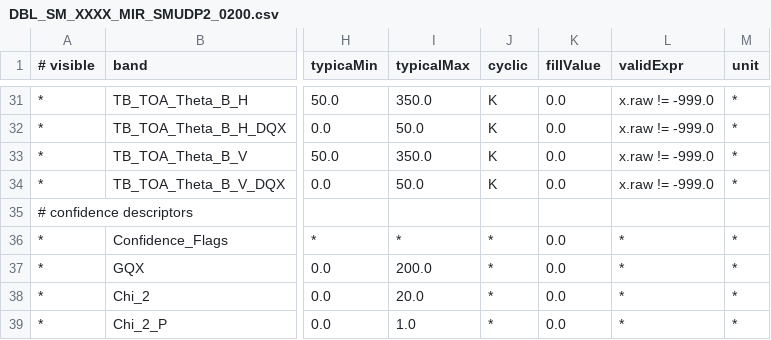
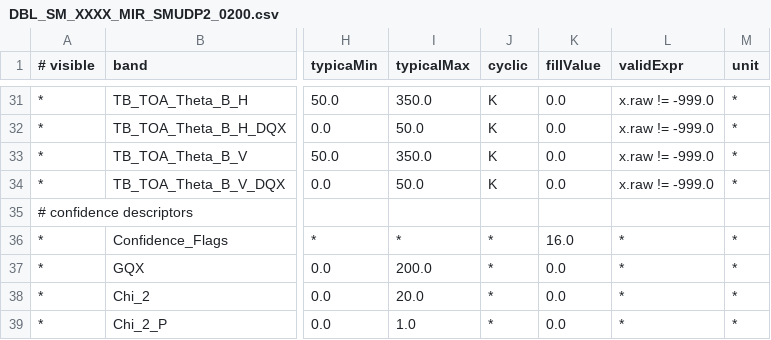
Before and after one commit to bcdev/smos-box, a CSV file: smos-reader/src/main/resources/org/esa/beam/dataio/smos/bands/MIR_/SMUDP2/DBL_SM_XXXX_MIR_SMUDP2_0200.csv, drawn as a sheet; only a part is shown, gaps mark what is left out; the diff names each change by its address in the sheet, - before the commit and + after, or states it on an @@ line.

Commit message:
fill value for SM confidence flags
git-svn-id: https://www.brockmann-consult.de/svn/os/smos-box/trunk@6939 d90d2d48-2b33-0410-a973-e72f85796a02

```diff
--- a/smos-reader/src/main/resources/org/esa/beam/dataio/smos/bands/MIR_/SMUDP2/DBL_SM_XXXX_MIR_SMUDP2_0200.csv
+++ b/smos-reader/src/main/resources/org/esa/beam/dataio/smos/bands/MIR_/SMUDP2/DBL_SM_XXXX_MIR_SMUDP2_0200.csv
-K36 (fillValue): 0.0
+K36 (fillValue): 16.0
```
